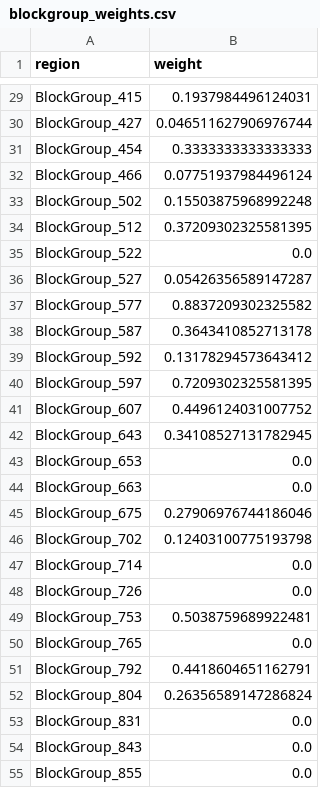
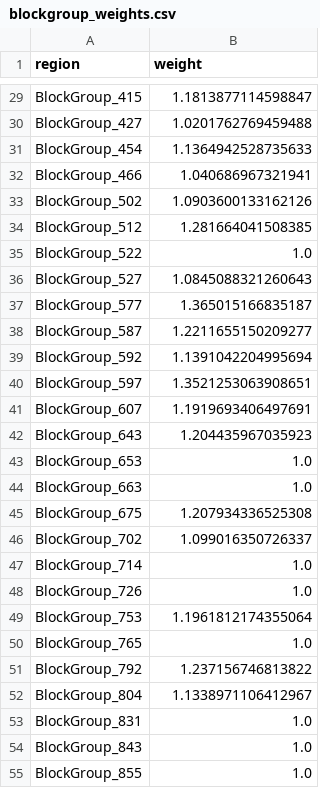
Before and after one commit to trpa-agency/PROTECT, a CSV file: scripts/ra2ce/static/network/blockgroup_weights.csv, drawn as a sheet; only a part is shown, gaps mark what is left out; the diff covers the shown part only; the diff names each change by its address in the sheet, - before the commit and + after, or states it on an @@ line.

```diff
--- a/scripts/ra2ce/static/network/blockgroup_weights.csv
+++ b/scripts/ra2ce/static/network/blockgroup_weights.csv
-B29 (weight): 0.1937984496124031
+B29 (weight): 1.1813877114598847
-B30 (weight): 0.046511627906976744
+B30 (weight): 1.0201762769459488
-B31 (weight): 0.3333333333333333
+B31 (weight): 1.1364942528735633
-B32 (weight): 0.07751937984496124
+B32 (weight): 1.040686967321941
-B33 (weight): 0.15503875968992248
+B33 (weight): 1.0903600133162126
-B34 (weight): 0.37209302325581395
+B34 (weight): 1.281664041508385
-B35 (weight): 0.0
+B35 (weight): 1.0
-B36 (weight): 0.05426356589147287
+B36 (weight): 1.0845088321260643
-B37 (weight): 0.8837209302325582
+B37 (weight): 1.365015166835187
-B38 (weight): 0.3643410852713178
+B38 (weight): 1.2211655150209277
-B39 (weight): 0.13178294573643412
+B39 (weight): 1.1391042204995694
-B40 (weight): 0.7209302325581395
+B40 (weight): 1.3521253063908651
-B41 (weight): 0.4496124031007752
+B41 (weight): 1.1919693406497691
-B42 (weight): 0.34108527131782945
+B42 (weight): 1.204435967035923
-B43:B44 (weight): 0.0
+B43:B44 (weight): 1.0
-B45 (weight): 0.27906976744186046
+B45 (weight): 1.207934336525308
-B46 (weight): 0.12403100775193798
+B46 (weight): 1.099016350726337
-B47:B48 (weight): 0.0
+B47:B48 (weight): 1.0
-B49 (weight): 0.5038759689922481
+B49 (weight): 1.1961812174355064
-B50 (weight): 0.0
+B50 (weight): 1.0
-B51 (weight): 0.4418604651162791
+B51 (weight): 1.237156746813822
-B52 (weight): 0.26356589147286824
+B52 (weight): 1.1338971106412967
-B53:B55 (weight): 0.0
+B53:B55 (weight): 1.0
```
Also changed, not shown: 50 edited cells elsewhere in this file, scripts/ra2ce/static/network/region_weights.csv, 7 other files.
